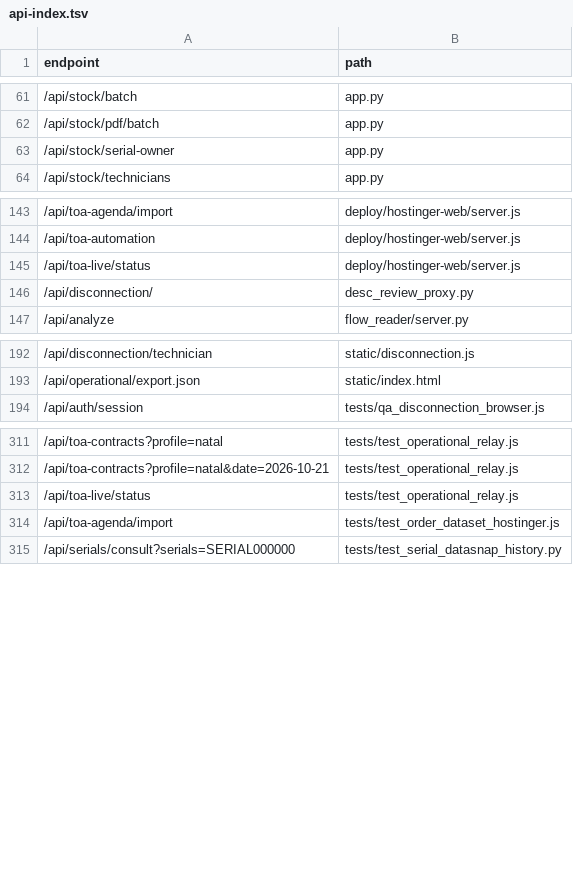
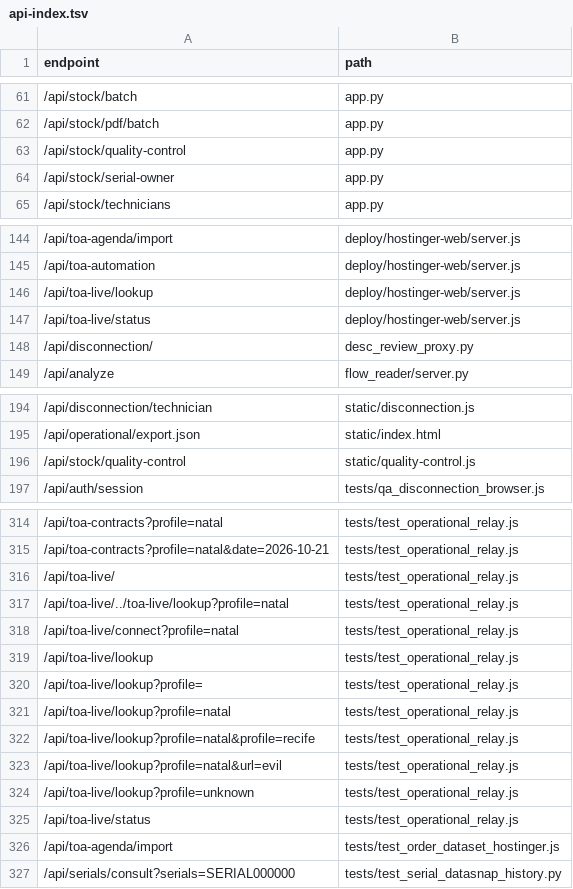
Before and after one commit to clarotechnet/dominium, a TSV file: .dominium/api-index.tsv, drawn as a sheet; only a part is shown, gaps mark what is left out; the diff names each change by its address in the sheet, - before the commit and + after, or states it on an @@ line.

```diff
--- a/.dominium/api-index.tsv
+++ b/.dominium/api-index.tsv
+row 63: /api/stock/quality-control | app.py
+row 146: /api/toa-live/lookup | deploy/hostinger-web/server.js
+row 196: /api/stock/quality-control | static/quality-control.js
+row 316: /api/toa-live/ | tests/test_operational_relay.js
+row 317: /api/toa-live/../toa-live/lookup?profile=natal | tests/test_operational_relay.js
+row 318: /api/toa-live/connect?profile=natal | tests/test_operational_relay.js
+row 319: /api/toa-live/lookup | tests/test_operational_relay.js
+row 320: /api/toa-live/lookup?profile= | tests/test_operational_relay.js
+row 321: /api/toa-live/lookup?profile=natal | tests/test_operational_relay.js
+row 322: /api/toa-live/lookup?profile=natal&profile=recife | tests/test_operational_relay.js
+row 323: /api/toa-live/lookup?profile=natal&url=evil | tests/test_operational_relay.js
+row 324: /api/toa-live/lookup?profile=unknown | tests/test_operational_relay.js
```
Also changed, not shown: .dominium/dependency-index.tsv, .dominium/file-index.tsv, 9 other files.
